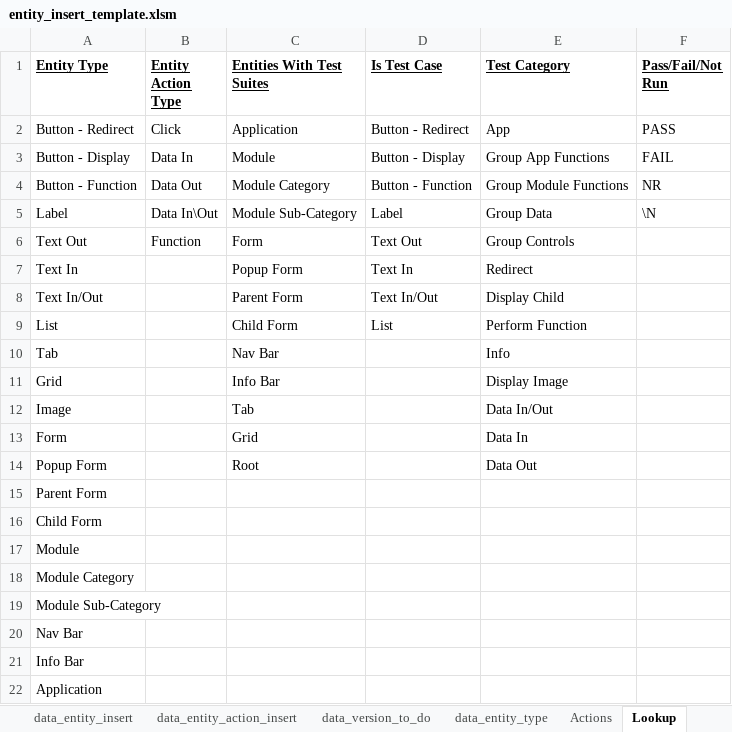
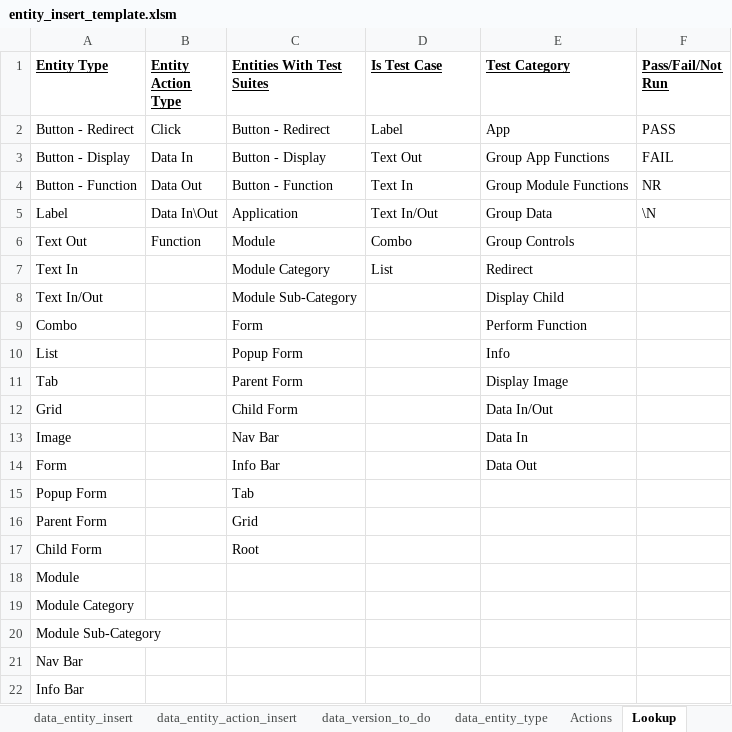
Before and after one commit to sebrown0/TestBenchDB, an Excel workbook: Data Entry Template/entity_insert_template.xlsm, sheet Lookup, drawn as a sheet; only a part is shown; the shorter side is filled out with more unchanged rows; values as stored, in another font and other column widths than the file's, no borders; addresses are those after the commit; the diff names each change by its address in the sheet, - before the commit and + after, or states it on an @@ line.

Commit message:
Remove parent id from entity test. Update template so it copies seleted entities from WB.

```diff
--- a/Data Entry Template/entity_insert_template.xlsm (sheet Lookup)
+++ b/Data Entry Template/entity_insert_template.xlsm (sheet Lookup)
-C2 (Entities With Test Suites): Application
+C2 (Entities With Test Suites): Button - Redirect
-D2 (Is Test Case): Button - Redirect
+D2 (Is Test Case): Label
-C3 (Entities With Test Suites): Module
+C3 (Entities With Test Suites): Button - Display
-D3 (Is Test Case): Button - Display
+D3 (Is Test Case): Text Out
-C4 (Entities With Test Suites): Module Category
+C4 (Entities With Test Suites): Button - Function
-D4 (Is Test Case): Button - Function
+D4 (Is Test Case): Text In
-C5 (Entities With Test Suites): Module Sub-Category
+C5 (Entities With Test Suites): Application
-D5 (Is Test Case): Label
+D5 (Is Test Case): Text In/Out
-C6 (Entities With Test Suites): Form
+C6 (Entities With Test Suites): Module
-D6 (Is Test Case): Text Out
+D6 (Is Test Case): Combo
-C7 (Entities With Test Suites): Popup Form
+C7 (Entities With Test Suites): Module Category
-D7 (Is Test Case): Text In
+D7 (Is Test Case): List
-C8 (Entities With Test Suites): Parent Form
+C8 (Entities With Test Suites): Module Sub-Category
-D8 (Is Test Case): Text In/Out
+D8 (Is Test Case): (empty)
+row 9: Combo |  | Form |  | Perform Function
-C10 (Entities With Test Suites): Child Form
+C10 (Entities With Test Suites): Popup Form
-D10 (Is Test Case): List
+D10 (Is Test Case): (empty)
-E10 (Test Category): Perform Function
+E10 (Test Category): Info
-C11 (Entities With Test Suites): Nav Bar
+C11 (Entities With Test Suites): Parent Form
-E11 (Test Category): Info
+E11 (Test Category): Display Image
-C12 (Entities With Test Suites): Info Bar
+C12 (Entities With Test Suites): Child Form
-E12 (Test Category): Display Image
+E12 (Test Category): Data In/Out
-C13 (Entities With Test Suites): Tab
+C13 (Entities With Test Suites): Nav Bar
-E13 (Test Category): Data In/Out
+E13 (Test Category): Data In
-C14 (Entities With Test Suites): Grid
+C14 (Entities With Test Suites): Info Bar
-E14 (Test Category): Data In
+E14 (Test Category): Data Out
-C15 (Entities With Test Suites): Root
+C15 (Entities With Test Suites): Tab
-E15 (Test Category): Data Out
+E15 (Test Category): (empty)
-C16 (Entities With Test Suites): (empty)
+C16 (Entities With Test Suites): Grid
-C17 (Entities With Test Suites): (empty)
+C17 (Entities With Test Suites): Root
```
Also changed, not shown: sheet perform_test_run, sheet test_run, sheet data_entity_insert, sheet data_entity_action_insert, formulas that keep their value, charts or pictures, 15 other files.
